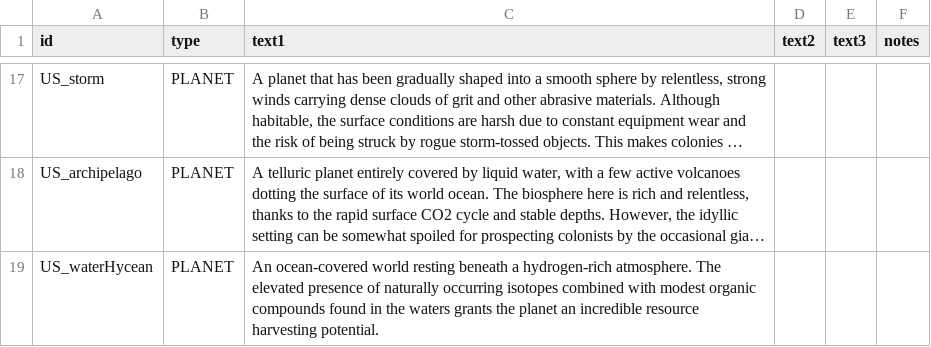
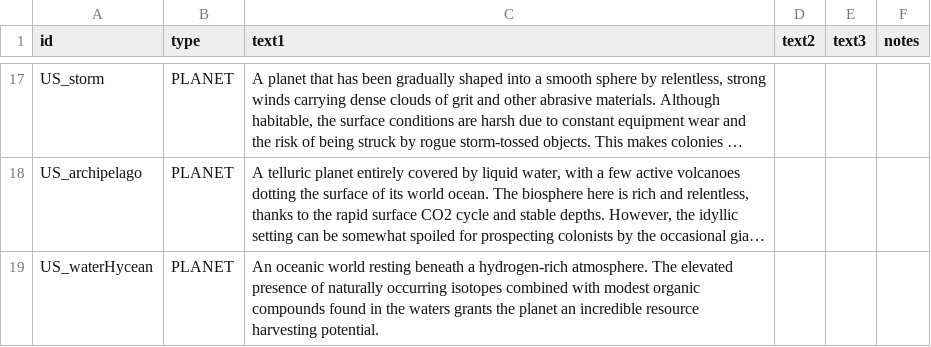
Before and after one commit to JamesTripleQ/Unknown-Skies, a CSV file: data/strings/descriptions.csv, drawn as a sheet; only a part is shown, gaps mark what is left out; long unchanged cells end in …; the diff names each change by its address in the sheet, - before the commit and + after, or states it on an @@ line.

Commit message:
tweak

```diff
--- a/data/strings/descriptions.csv
+++ b/data/strings/descriptions.csv
-C19 (text1): An ocean-covered world resting…
+C19 (text1): An oceanic world resting…
```
